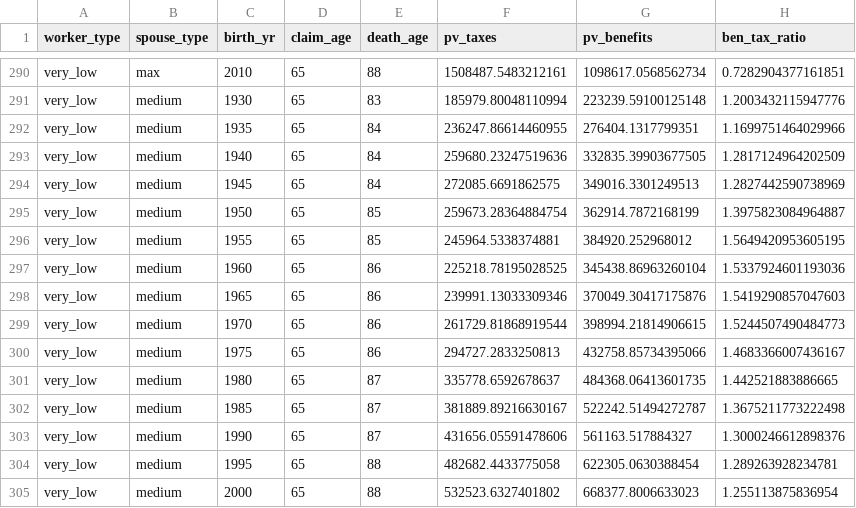
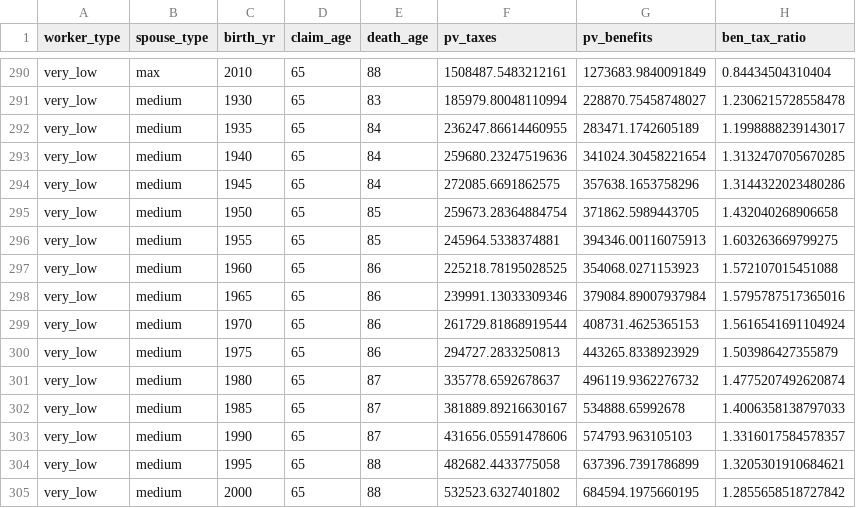
Before and after one commit to anthonycolavito/ssmbar, a CSV file: output/pv_lifetime_taxes_benefits.csv, drawn as a sheet; only a part is shown, gaps mark what is left out; the diff covers the shown part only; the diff names each change by its address in the sheet, - before the commit and + after, or states it on an @@ line.

```diff
--- a/output/pv_lifetime_taxes_benefits.csv
+++ b/output/pv_lifetime_taxes_benefits.csv
-G290 (pv_benefits): 1098617.0568562734
+G290 (pv_benefits): 1273683.9840091849
-H290 (ben_tax_ratio): 0.7282904377161851
+H290 (ben_tax_ratio): 0.84434504310404
-G291 (pv_benefits): 223239.59100125148
+G291 (pv_benefits): 228870.75458748027
-H291 (ben_tax_ratio): 1.2003432115947776
+H291 (ben_tax_ratio): 1.2306215728558478
-G292 (pv_benefits): 276404.1317799351
+G292 (pv_benefits): 283471.1742605189
-H292 (ben_tax_ratio): 1.1699751464029966
+H292 (ben_tax_ratio): 1.1998888239143017
-G293 (pv_benefits): 332835.39903677505
+G293 (pv_benefits): 341024.30458221654
-H293 (ben_tax_ratio): 1.2817124964202509
+H293 (ben_tax_ratio): 1.3132470705670285
-G294 (pv_benefits): 349016.3301249513
+G294 (pv_benefits): 357638.1653758296
-H294 (ben_tax_ratio): 1.2827442590738969
+H294 (ben_tax_ratio): 1.3144322023480286
-G295 (pv_benefits): 362914.7872168199
+G295 (pv_benefits): 371862.5989443705
-H295 (ben_tax_ratio): 1.3975823084964887
+H295 (ben_tax_ratio): 1.432040268906658
-G296 (pv_benefits): 384920.252968012
+G296 (pv_benefits): 394346.00116075913
-H296 (ben_tax_ratio): 1.5649420953605195
+H296 (ben_tax_ratio): 1.603263669799275
-G297 (pv_benefits): 345438.86963260104
+G297 (pv_benefits): 354068.0271153923
-H297 (ben_tax_ratio): 1.5337924601193036
+H297 (ben_tax_ratio): 1.572107015451088
-G298 (pv_benefits): 370049.30417175876
+G298 (pv_benefits): 379084.89007937984
-H298 (ben_tax_ratio): 1.5419290857047603
+H298 (ben_tax_ratio): 1.5795787517365016
-G299 (pv_benefits): 398994.21814906615
+G299 (pv_benefits): 408731.4625365153
-H299 (ben_tax_ratio): 1.5244507490484773
+H299 (ben_tax_ratio): 1.5616541691104924
-G300 (pv_benefits): 432758.85734395066
+G300 (pv_benefits): 443265.8338923929
-H300 (ben_tax_ratio): 1.4683366007436167
+H300 (ben_tax_ratio): 1.503986427355879
-G301 (pv_benefits): 484368.06413601735
+G301 (pv_benefits): 496119.9362276732
-H301 (ben_tax_ratio): 1.442521883886665
+H301 (ben_tax_ratio): 1.4775207492620874
-G302 (pv_benefits): 522242.51494272787
+G302 (pv_benefits): 534888.65992678
-H302 (ben_tax_ratio): 1.3675211773222498
+H302 (ben_tax_ratio): 1.4006358138797033
-G303 (pv_benefits): 561163.517884327
+G303 (pv_benefits): 574793.963105103
-H303 (ben_tax_ratio): 1.3000246612898376
+H303 (ben_tax_ratio): 1.3316017584578357
-G304 (pv_benefits): 622305.0630388454
+G304 (pv_benefits): 637396.7391786899
-H304 (ben_tax_ratio): 1.289263928234781
+H304 (ben_tax_ratio): 1.3205301910684621
-G305 (pv_benefits): 668377.8006633023
+G305 (pv_benefits): 684594.1975660195
-H305 (ben_tax_ratio): 1.255113875836954
+H305 (ben_tax_ratio): 1.2855658518727842
```
Also changed, not shown: 138 edited cells elsewhere in this file, 1 other file.
